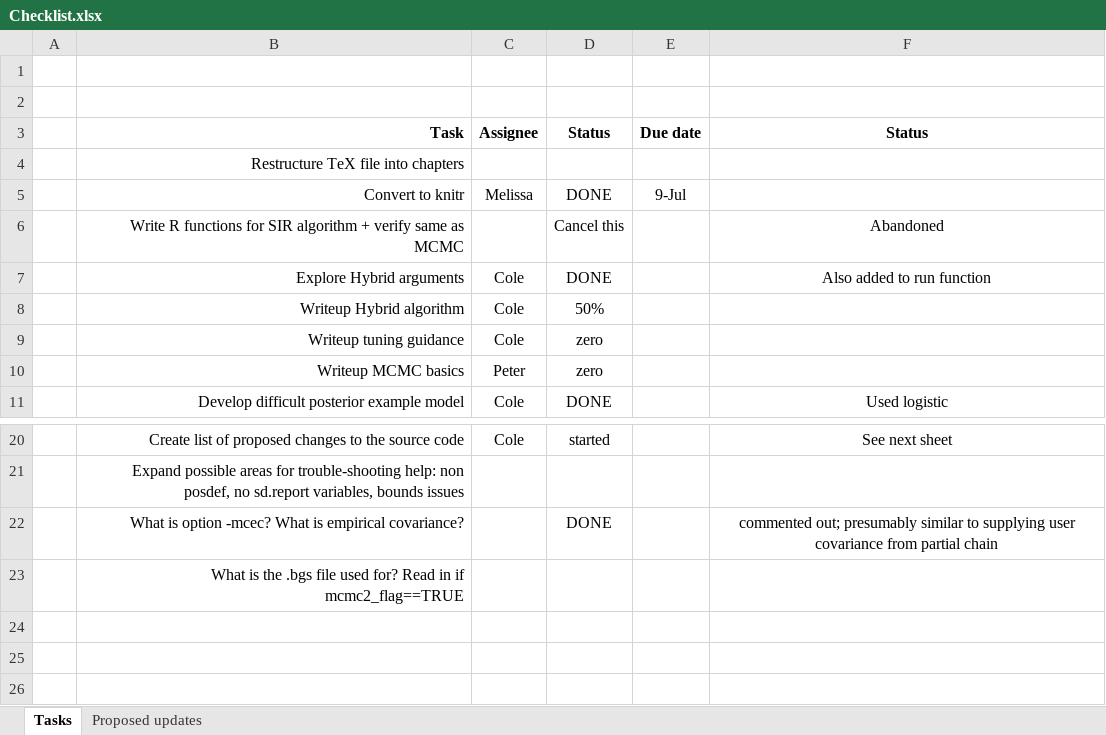
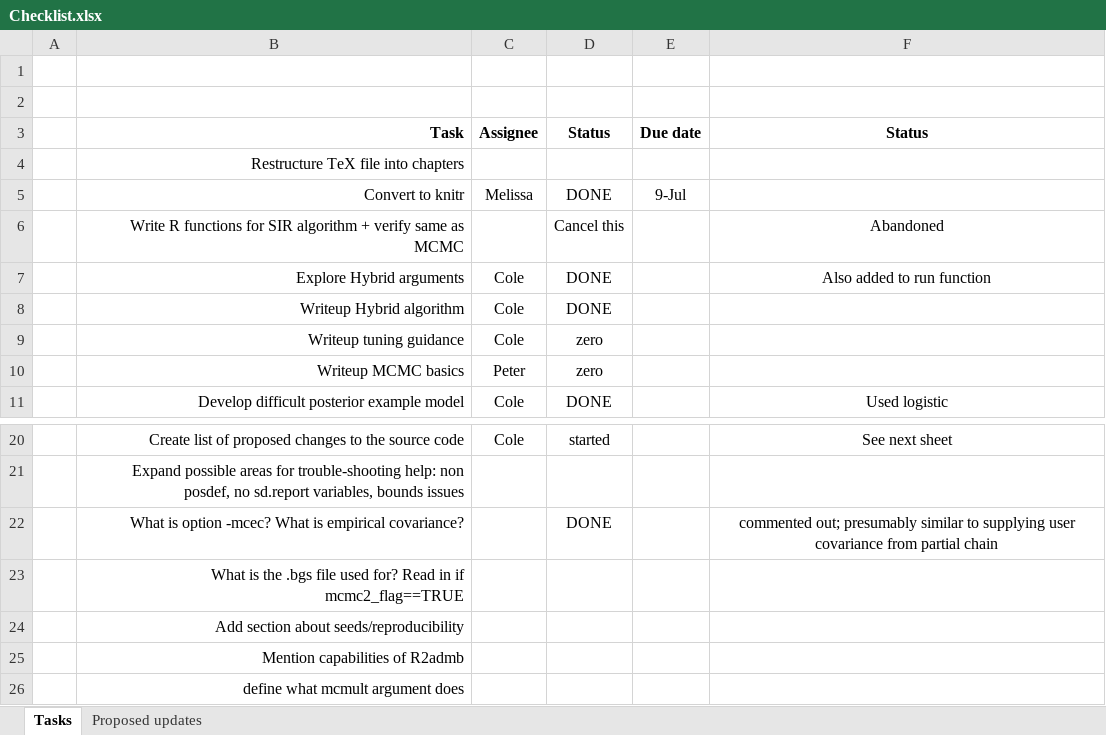
Before and after one commit to colemonnahan/admb_guide, an Excel workbook: Checklist.xlsx, sheet Tasks, drawn as a sheet; only a part is shown, gaps mark what is left out; values as stored, in another font and other column widths than the file's, no borders; the diff names each change by its address in the sheet, - before the commit and + after, or states it on an @@ line.

Commit message:
updated checklist, added a few new items

```diff
--- a/Checklist.xlsx (sheet Tasks)
+++ b/Checklist.xlsx (sheet Tasks)
-D8 (Status): 50%
+D8 (Status): DONE
+row 24:  | Add section about seeds/reproducibility
+row 25:  | Mention capabilities of R2admb
+row 26:  | define what mcmult argument does
```
